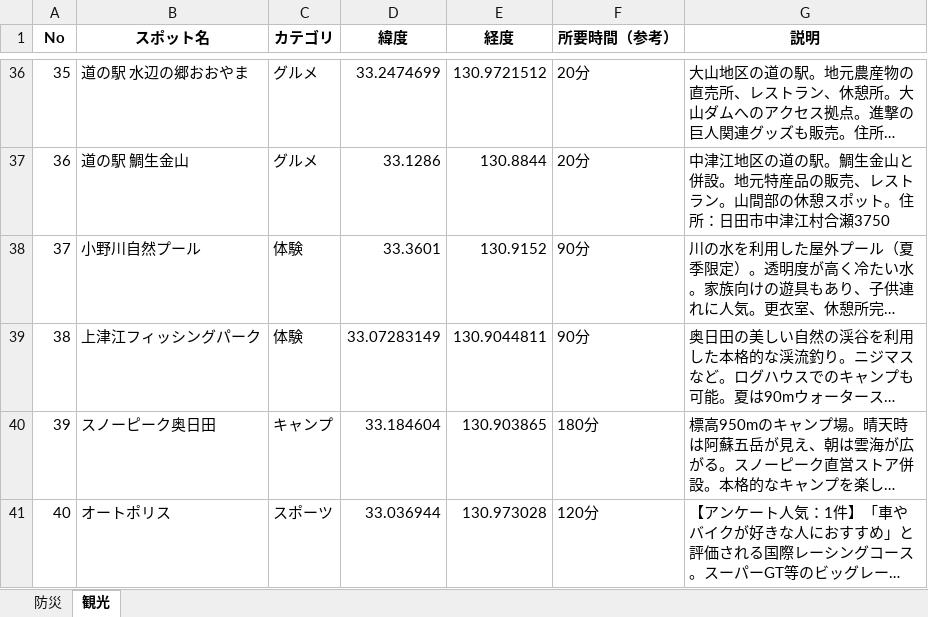
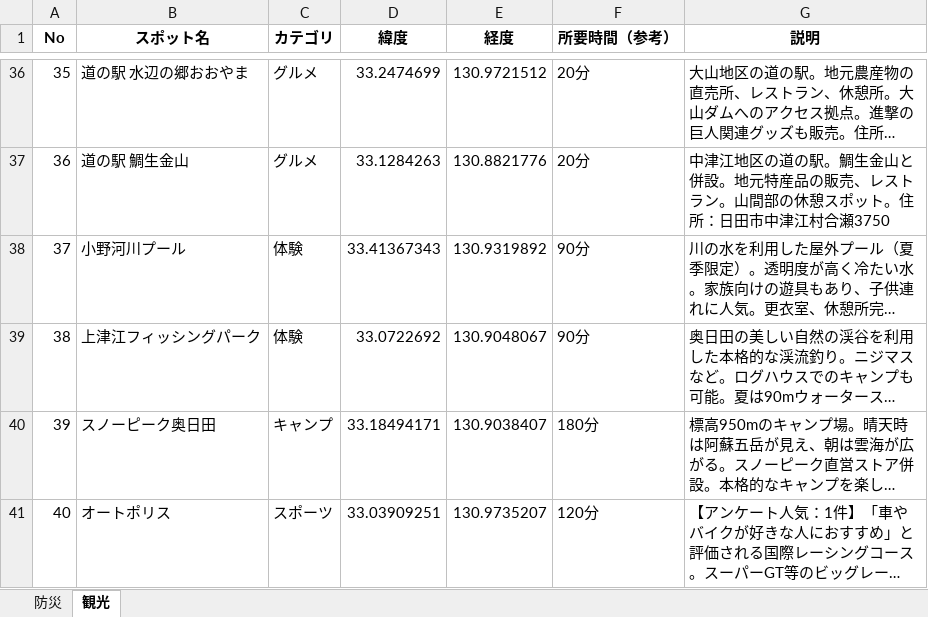
Before and after one commit to iy1505/11, an Excel workbook: spots.xlsx, sheet 観光, drawn as a sheet; only a part is shown, gaps mark what is left out; long unchanged cells end in …; values as stored, in another font and other column widths than the file's, no borders; the diff covers the shown part only; the diff names each change by its address in the sheet, - before the commit and + after, or states it on an @@ line.

```diff
--- a/spots.xlsx (sheet 観光)
+++ b/spots.xlsx (sheet 観光)
-D37 (緯度): 33.1286
+D37 (緯度): 33.1284263
-E37 (経度): 130.8844
+E37 (経度): 130.8821776
-B38 (スポット名): 小野川自然プール
+B38 (スポット名): 小野河川プール
-D38 (緯度): 33.3601
+D38 (緯度): 33.41367343
-E38 (経度): 130.9152
+E38 (経度): 130.9319892
-D39 (緯度): 33.07283149
+D39 (緯度): 33.0722692
-E39 (経度): 130.9044811
+E39 (経度): 130.9048067
-D40 (緯度): 33.184604
+D40 (緯度): 33.18494171
-E40 (経度): 130.903865
+E40 (経度): 130.9038407
-D41 (緯度): 33.036944
+D41 (緯度): 33.03909251
-E41 (経度): 130.973028
+E41 (経度): 130.9735207
```
Also changed, not shown: 48 edited cells elsewhere in this sheet, sheet 防災.
